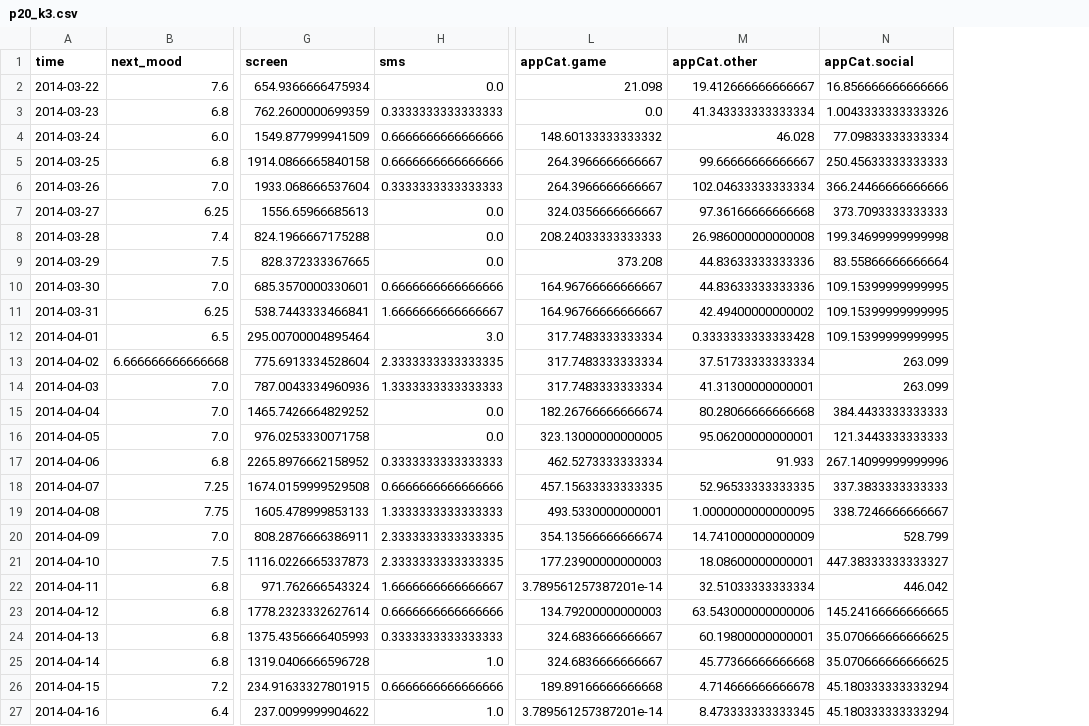
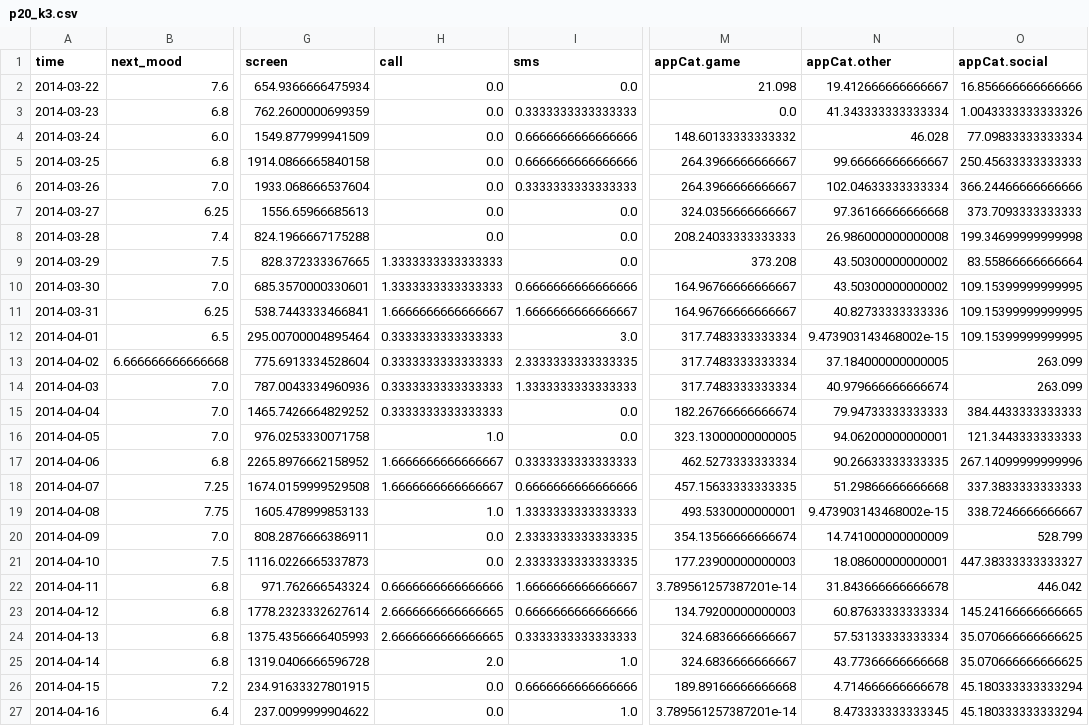
Before and after one commit to Kaspernicholas/DataMiningTechniques, a CSV file: Assignment 1/patient_data/avg_k3/p20_k3.csv, drawn as a sheet; only a part is shown, gaps mark what is left out; addresses are those after the commit; the diff covers the shown part only; the diff names each change by its address in the sheet, - before the commit and + after, or states it on an @@ line.

```diff
--- a/Assignment 1/patient_data/avg_k3/p20_k3.csv
+++ b/Assignment 1/patient_data/avg_k3/p20_k3.csv
+column H (call), rows 2-27: 0.0 | 0.0 | 0.0 | 0.0 | 0.0 | 0.0 | 0.0 | 1.3333333333333333 | 1.3333333333333333 | 1.6666666666666667 | 0.3333333333333333 | 0.3333333333333333 | 0.3333333333333333 | 0.3333333333333333 | 1.0 | 1.6666666666666667 | 1.6666666666666667 | 1.0 | 0.0 | 0.0 | 0.6666666666666666 | 2.6666666666666665 | 2.6666666666666665 | 2.0 | 0.0 | 0.0
-N9:N10 (appCat.other): 44.83633333333336
+N9:N10 (appCat.other): 43.50300000000002
-N11 (appCat.other): 42.49400000000002
+N11 (appCat.other): 40.82733333333336
-N12 (appCat.other): 0.3333333333333428
+N12 (appCat.other): 9.473903143468002e-15
-N13 (appCat.other): 37.51733333333334
+N13 (appCat.other): 37.184000000000005
-N14 (appCat.other): 41.31300000000001
+N14 (appCat.other): 40.979666666666674
-N15 (appCat.other): 80.28066666666668
+N15 (appCat.other): 79.94733333333333
-N16 (appCat.other): 95.06200000000001
+N16 (appCat.other): 94.06200000000001
-N17 (appCat.other): 91.933
+N17 (appCat.other): 90.26633333333335
-N18 (appCat.other): 52.96533333333335
+N18 (appCat.other): 51.29866666666668
-N19 (appCat.other): 1.0000000000000095
+N19 (appCat.other): 9.473903143468002e-15
-N22 (appCat.other): 32.51033333333334
+N22 (appCat.other): 31.843666666666678
-N23 (appCat.other): 63.543000000000006
+N23 (appCat.other): 60.87633333333334
-N24 (appCat.other): 60.19800000000001
+N24 (appCat.other): 57.53133333333334
-N25 (appCat.other): 45.77366666666668
+N25 (appCat.other): 43.77366666666668
```
Also changed, not shown: 7 edited cells elsewhere in this file, Assignment 1/patient_data/avg_k3/p06_k3.csv, Assignment 1/patient_data/avg_k3/p23_k3.csv, 42 other files.
